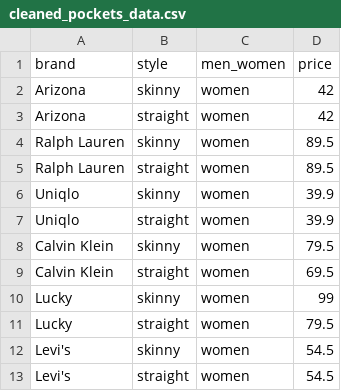
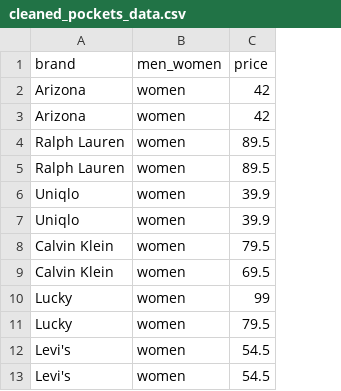
Before and after one commit to hari-lr/pockets-and-gender, a CSV file: data/analysis_data/cleaned_pockets_data.csv, drawn as a sheet; only a part is shown; the diff names each change by its address in the sheet, - before the commit and + after, or states it on an @@ line.

Commit message:
clean

```diff
--- a/data/analysis_data/cleaned_pockets_data.csv
+++ b/data/analysis_data/cleaned_pockets_data.csv
-column B (style), rows 2-13: skinny | straight | skinny | straight | skinny | straight | skinny | straight | skinny | straight | skinny | straight
```
Also changed, not shown: 3 other files.
